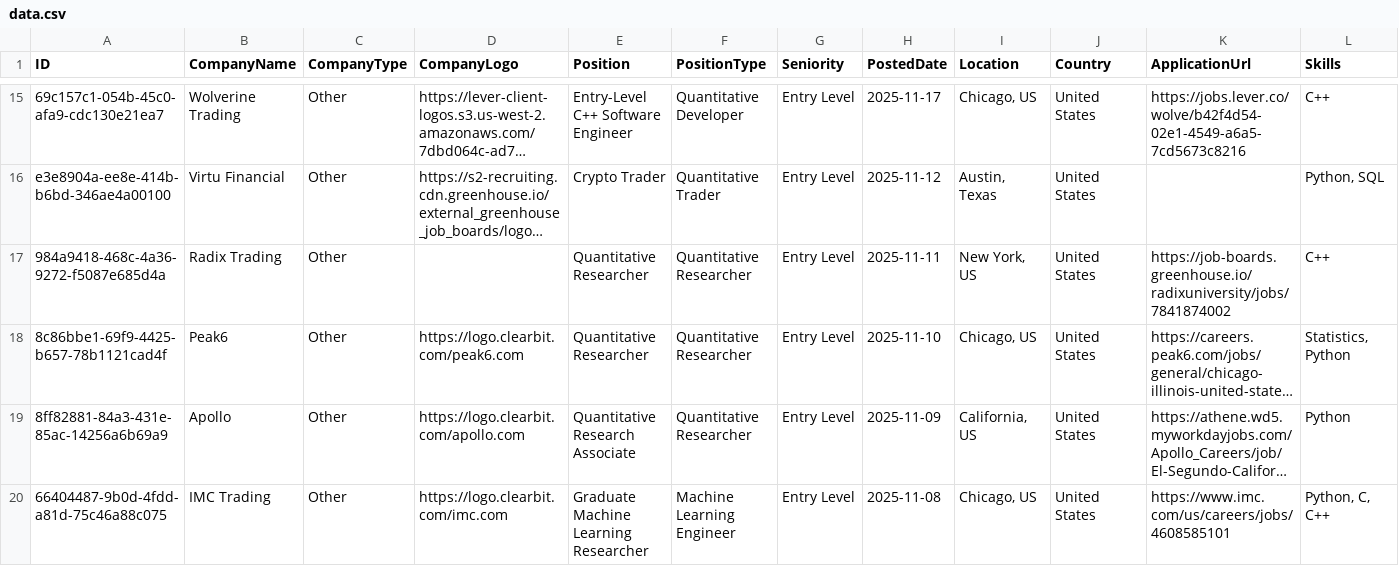
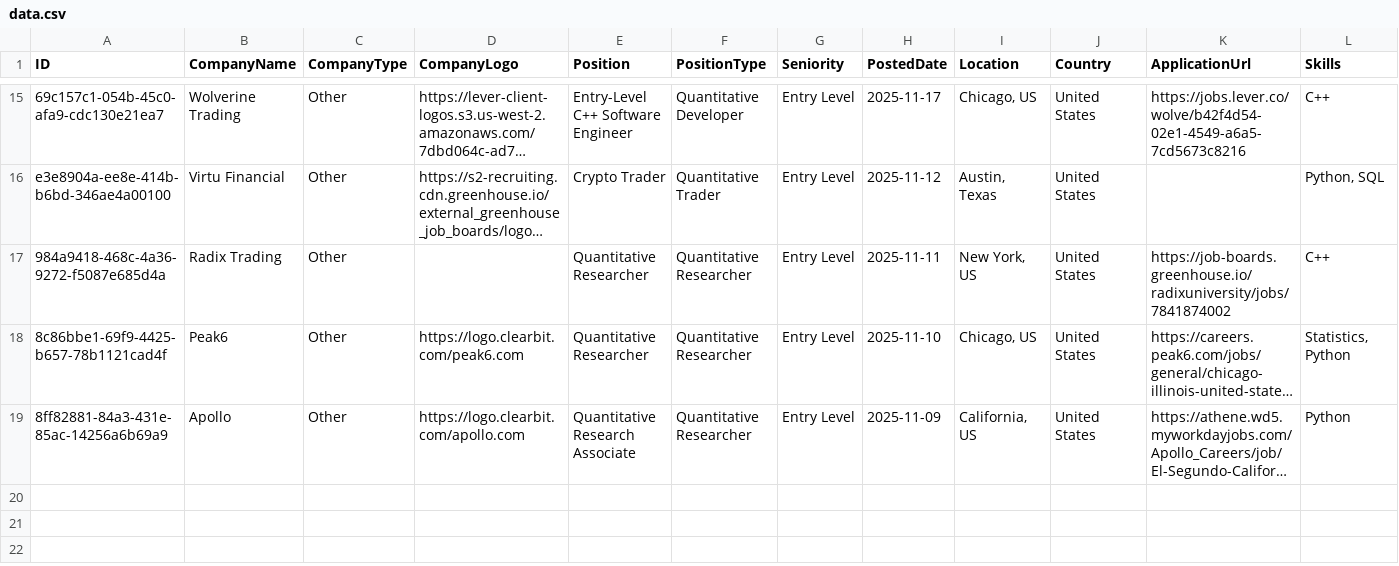
Before and after one commit to ibrahimmudassar/AutoOpenQuant, a CSV file: data.csv, drawn as a sheet; only a part is shown, gaps mark what is left out; long unchanged cells end in …; rows hold the shown columns only; the diff names each change by its address in the sheet, - before the commit and + after, or states it on an @@ line.

Commit message:
GitHub Actions Bot

```diff
--- a/data.csv
+++ b/data.csv
-row 20: 66404487-9b0d-4fdd-a81d-75c46a88c075 | IMC Trading | Other | https://logo.clearbit.com/imc.com | Graduate Machine Learning Researcher | Machine Learning Engineer | Entry Level | 2025-11-08 | Chicago, US | United States | https://www.imc.com/us/careers/jobs/4608585101 | Python, C, C++
```
